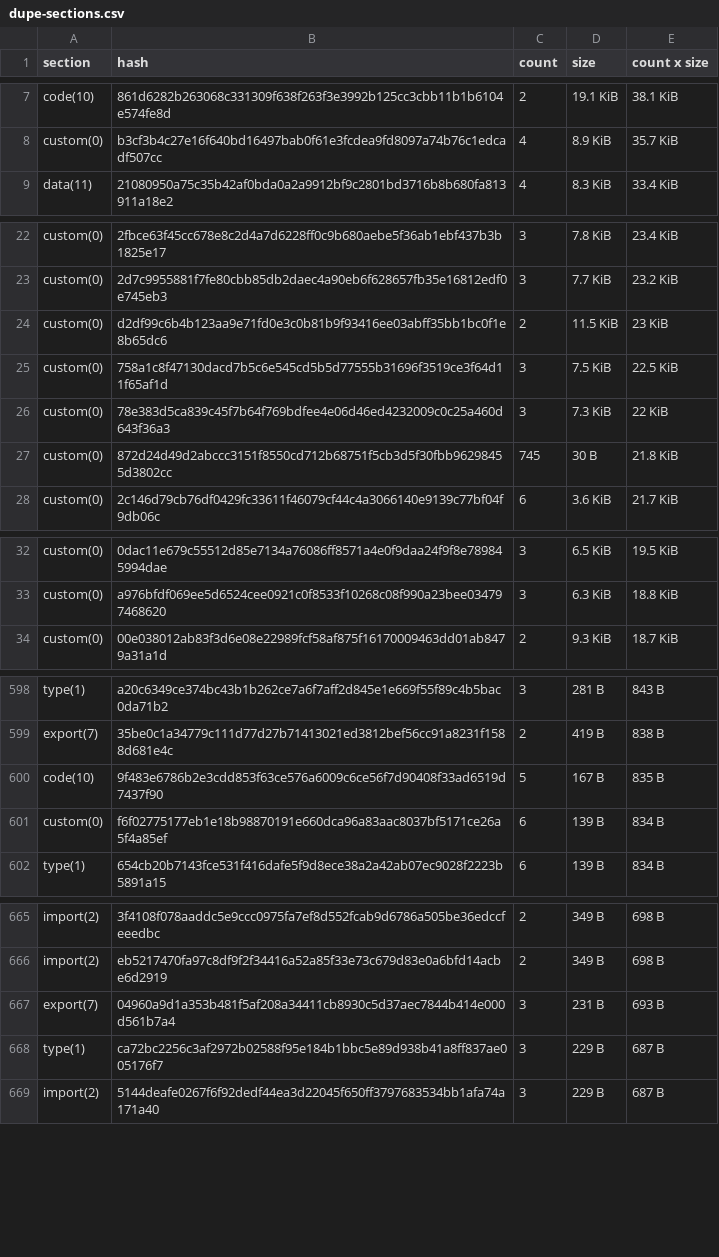
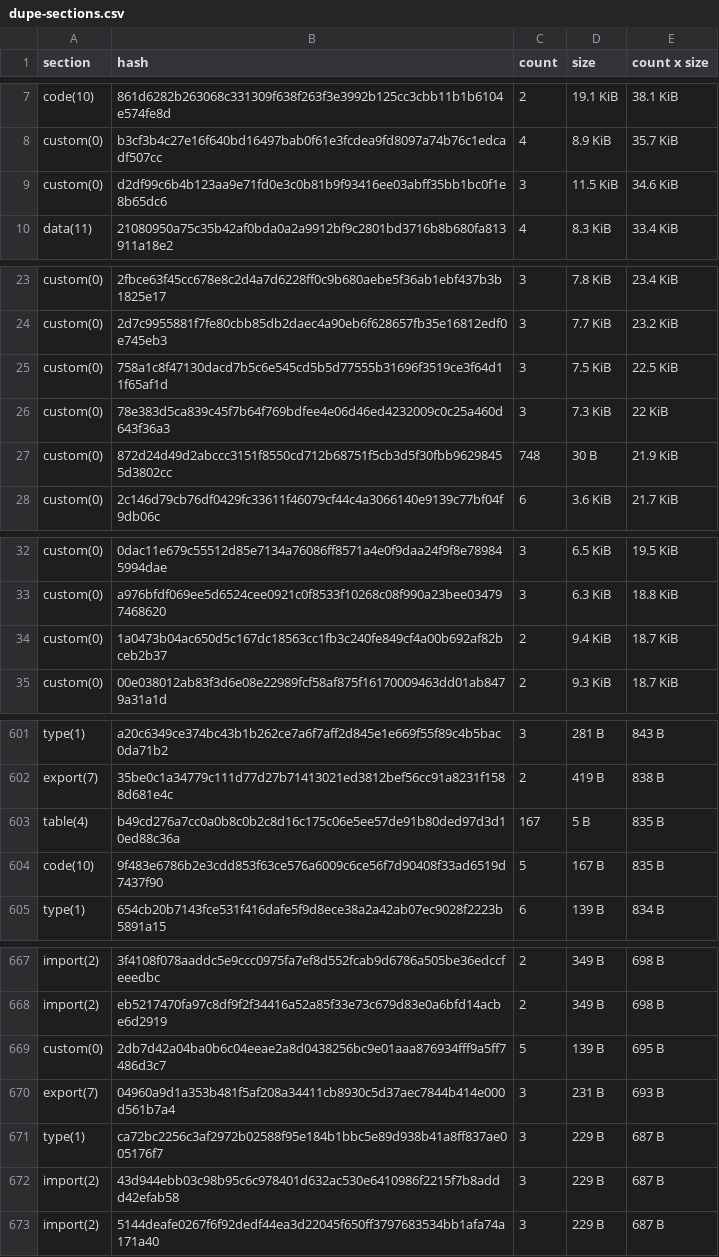
Before and after one commit to anupsdf/stellar-contract-wasms, a CSV file: analysis/dupe-sections.csv, drawn as a sheet; only a part is shown, gaps mark what is left out; the diff covers the shown part only.

```diff
--- a/analysis/dupe-sections.csv
+++ b/analysis/dupe-sections.csv
@@ -8,2 +8,3 @@ code(10),861d6282b263068c331309f638f263f3e3992b125cc3cbb11b1b6104e574fe8d,2,19.1
 custom(0),b3cf3b4c27e16f640bd16497bab0f61e3fcdea9fd8097a74b76c1edcadf507cc,4,8.9 KiB,35.7 KiB
+custom(0),d2df99c6b4b123aa9e71fd0e3c0b81b9f93416ee03abff35bb1bc0f1e8b65dc6,3,11.5 KiB,34.6 KiB
 data(11),21080950a75c35b42af0bda0a2a9912bf9c2801bd3716b8b680fa813911a18e2,4,8.3 KiB,33.4 KiB
@@ -23,6 +24,5 @@ custom(0),2fbce63f45cc678e8c2d4a7d6228ff0c9b680aebe5f36ab1ebf437b3b1825e17,3,7.8
 custom(0),2d7c9955881f7fe80cbb85db2daec4a90eb6f628657fb35e16812edf0e745eb3,3,7.7 KiB,23.2 KiB
-custom(0),d2df99c6b4b123aa9e71fd0e3c0b81b9f93416ee03abff35bb1bc0f1e8b65dc6,2,11.5 KiB,23 KiB
 custom(0),758a1c8f47130dacd7b5c6e545cd5b5d77555b31696f3519ce3f64d11f65af1d,3,7.5 KiB,22.5 KiB
 custom(0),78e383d5ca839c45f7b64f769bdfee4e06d46ed4232009c0c25a460d643f36a3,3,7.3 KiB,22 KiB
-custom(0),872d24d49d2abccc3151f8550cd712b68751f5cb3d5f30fbb96298455d3802cc,745,30 B,21.8 KiB
+custom(0),872d24d49d2abccc3151f8550cd712b68751f5cb3d5f30fbb96298455d3802cc,748,30 B,21.9 KiB
 custom(0),2c146d79cb76df0429fc33611f46079cf44c4a3066140e9139c77bf04f9db06c,6,3.6 KiB,21.7 KiB
@@ -33,2 +33,3 @@ custom(0),0dac11e679c55512d85e7134a76086ff8571a4e0f9daa24f9f8e789845994dae,3,6.5
 custom(0),a976bfdf069ee5d6524cee0921c0f8533f10268c08f990a23bee034797468620,3,6.3 KiB,18.8 KiB
+custom(0),1a0473b04ac650d5c167dc18563cc1fb3c240fe849cf4a00b692af82bceb2b37,2,9.4 KiB,18.7 KiB
 custom(0),00e038012ab83f3d6e08e22989fcf58af875f16170009463dd01ab8479a31a1d,2,9.3 KiB,18.7 KiB
@@ -599,4 +602,4 @@ type(1),a20c6349ce374bc43b1b262ce7a6f7aff2d845e1e669f55f89c4b5bac0da71b2,3,281 B
 export(7),35be0c1a34779c111d77d27b71413021ed3812bef56cc91a8231f1588d681e4c,2,419 B,838 B
+table(4),b49cd276a7cc0a0b8c0b2c8d16c175c06e5ee57de91b80ded97d3d10ed88c36a,167,5 B,835 B
 code(10),9f483e6786b2e3cdd853f63ce576a6009c6ce56f7d90408f33ad6519d7437f90,5,167 B,835 B
-custom(0),f6f02775177eb1e18b98870191e660dca96a83aac8037bf5171ce26a5f4a85ef,6,139 B,834 B
 type(1),654cb20b7143fce531f416dafe5f9d8ece38a2a42ab07ec9028f2223b5891a15,6,139 B,834 B
@@ -666,4 +668,6 @@ import(2),3f4108f078aaddc5e9ccc0975fa7ef8d552fcab9d6786a505be36edccfeeedbc,2,349
 import(2),eb5217470fa97c8df9f2f34416a52a85f33e73c679d83e0a6bfd14acbe6d2919,2,349 B,698 B
+custom(0),2db7d42a04ba0b6c04eeae2a8d0438256bc9e01aaa876934fff9a5ff7486d3c7,5,139 B,695 B
 export(7),04960a9d1a353b481f5af208a34411cb8930c5d37aec7844b414e000d561b7a4,3,231 B,693 B
 type(1),ca72bc2256c3af2972b02588f95e184b1bbc5e89d938b41a8ff837ae005176f7,3,229 B,687 B
+import(2),43d944ebb03c98b95c6c978401d632ac530e6410986f2215f7b8addd42efab58,3,229 B,687 B
 import(2),5144deafe0267f6f92dedf44ea3d22045f650ff3797683534bb1afa74a171a40,3,229 B,687 B
```
Also changed, not shown: 11 added rows, 8 removed rows and 5 edited cells elsewhere in this file, analysis/dupe-code.csv, analysis/dupe-specs.csv, 26 other files.
